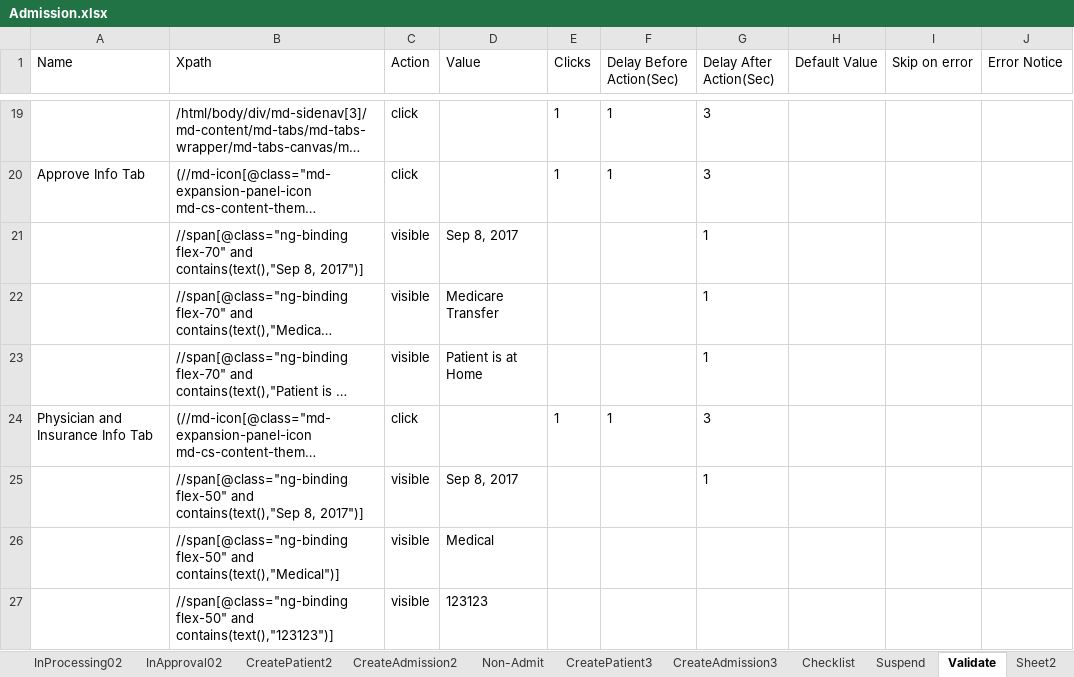
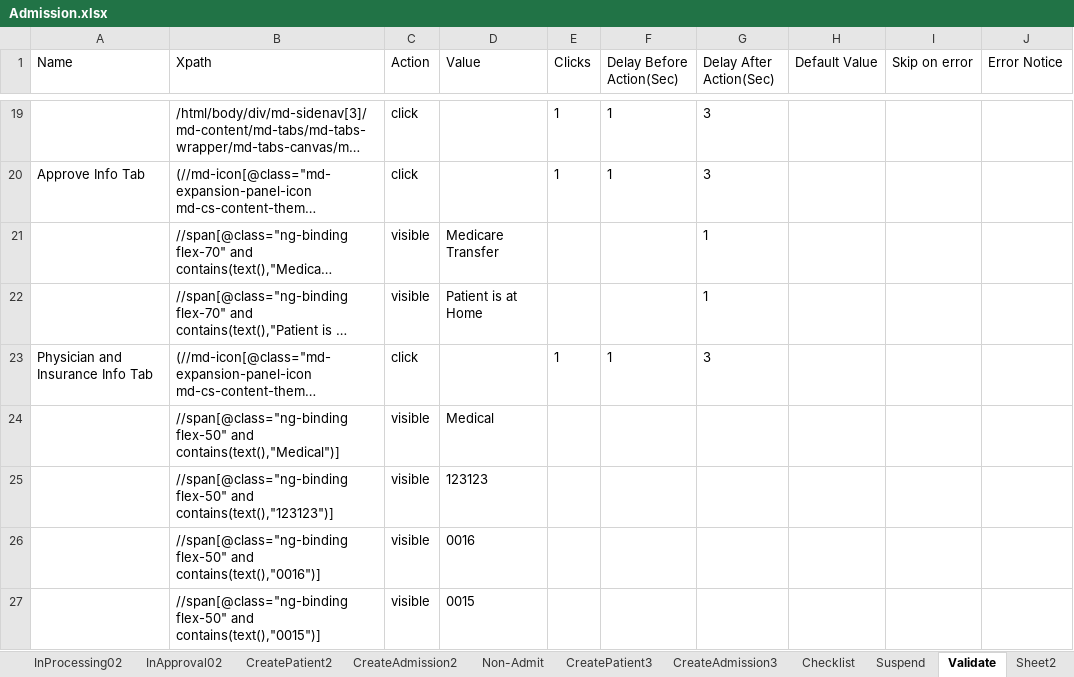
Before and after one commit to Ustingit/Automation, an Excel workbook: resources/Admission.xlsx, sheet Validate, drawn as a sheet; only a part is shown, gaps mark what is left out; the shorter side is filled out with more unchanged rows; long unchanged cells end in …; values as stored, in another font and other column widths than the file's, no borders; removed rows and columns are numbered as before the commit, all else as after; the diff covers the shown part only; the diff names each change by its address in the sheet, - before the commit and + after, or states it on an @@ line.

```diff
--- a/resources/Admission.xlsx (sheet Validate)
+++ b/resources/Admission.xlsx (sheet Validate)
-row 21:  | //span[@class="ng-binding flex-70" and contains(text(),"Sep 8, 2017")] | visible | Sep 8, 2017 |  |  | 1
-row 25:  | //span[@class="ng-binding flex-50" and contains(text(),"Sep 8, 2017")] | visible | Sep 8, 2017 |  |  | 1
```
Also changed, not shown: 24 added rows elsewhere in this sheet.
